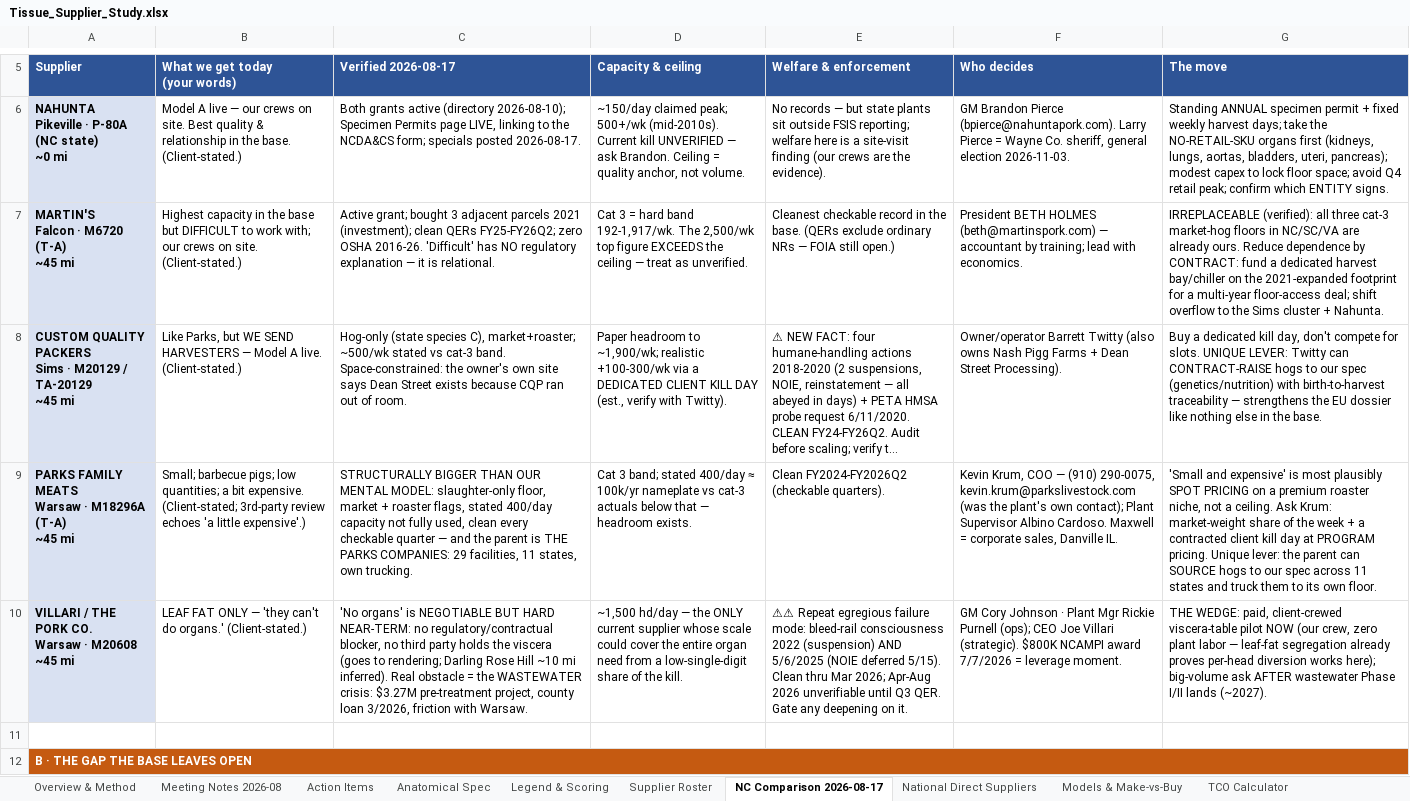
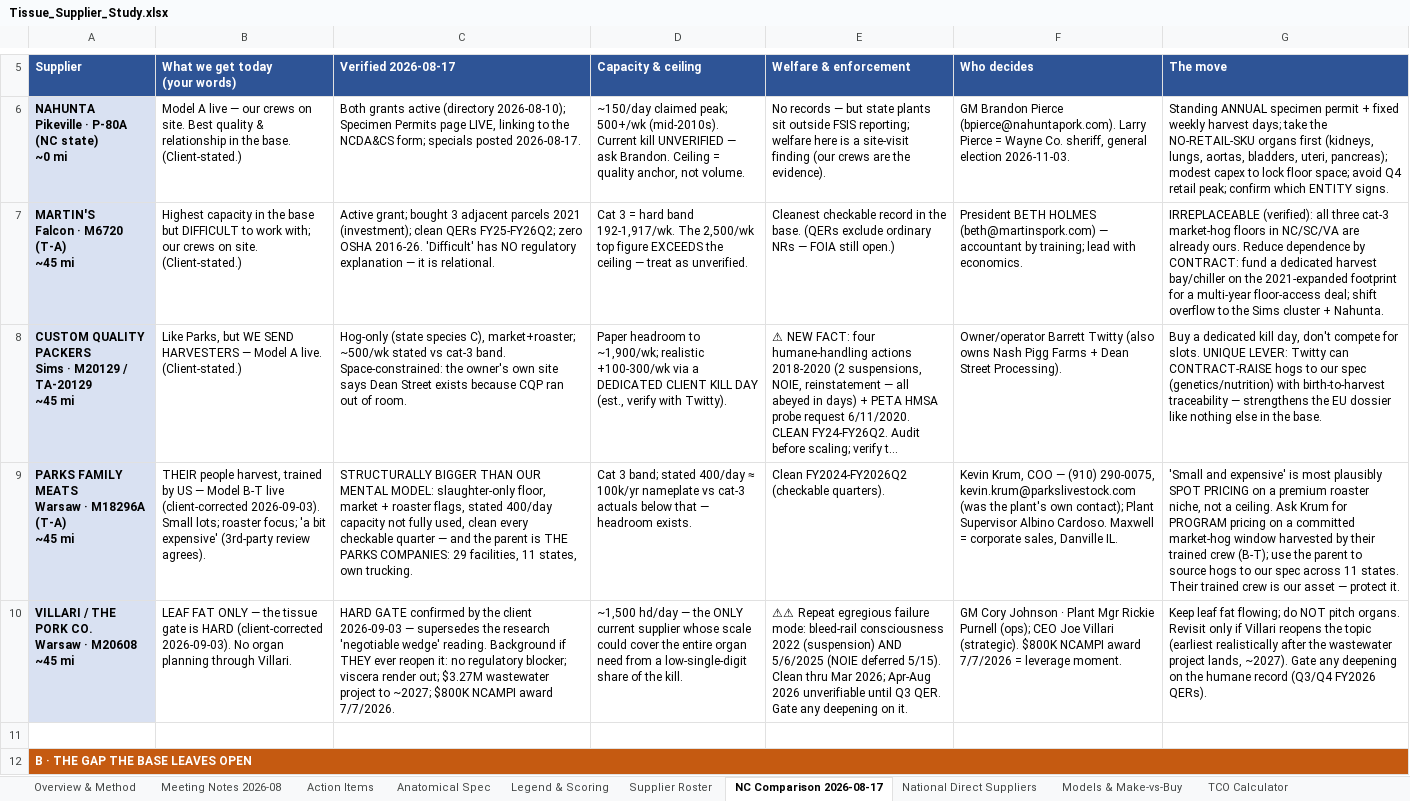
Before and after one commit to naviero1/Claude-Works, an Excel workbook: Tissue Supplier Research/Tissue_Supplier_Study.xlsx, sheet NC Comparison 2026-08-17, drawn as a sheet; only a part is shown, gaps mark what is left out; long unchanged cells end in …; values as stored, in another font and other column widths than the file's, no borders; the diff covers the shown part only; the diff names each change by its address in the sheet, - before the commit and + after, or states it on an @@ line.

```diff
--- a/Tissue Supplier Research/Tissue_Supplier_Study.xlsx (sheet NC Comparison 2026-08-17)
+++ b/Tissue Supplier Research/Tissue_Supplier_Study.xlsx (sheet NC Comparison 2026-08-17)
-B9 (What we get today (your words)): Small; barbecue pigs; low quantities; a bit expensive. (Client-stated; 3rd-party review echoes 'a little expensive'.)
+B9 (What we get today (your words)): THEIR people harvest, trained by US — Model B-T live (client-corrected 2026-09-03). Small lots; roaster focus; 'a bit expensive' (3rd-party review agrees).
-G9 (The move): …ceiling. Ask Krum: market-weight share of the week + a contracted client kill day at PROGRAM pricing. Unique lever: the parent can SOURCE hogs to our spec across 11 states and truck them to its own floor.
+G9 (The move): …ceiling. Ask Krum for PROGRAM pricing on a committed market-hog window harvested by their trained crew (B-T); use the parent to source hogs to our spec across 11 states. Their trained crew is our asset — protect it.
-B10 (What we get today (your words)): …ONLY — 'they can't do organs.' (Client-stated.)
+B10 (What we get today (your words)): …ONLY — the tissue gate is HARD (client-corrected 2026-09-03). No organ planning through Villari.
-C10 (Verified 2026-08-17): 'No organs' is NEGOTIABLE BUT HARD NEAR-TERM: no regulatory/contractual blocker, no third party holds the viscera (goes to rendering; Darling Rose Hill ~10 mi inferred). Real obstacle = the WASTEWATER crisis: $3.27M pre-treatment project, county loan 3/2026, friction with Warsaw.
+C10 (Verified 2026-08-17): HARD GATE confirmed by the client 2026-09-03 — supersedes the research 'negotiable wedge' reading. Background if THEY ever reopen it: no regulatory blocker; viscera render out; $3.27M wastewater project to ~2027; $800K NCAMPI award 7/7/2026.
-G10 (The move): THE WEDGE: paid, client-crewed viscera-table pilot NOW (our crew, zero plant labor — leaf-fat segregation already proves per-head diversion works here); big-volume ask AFTER wastewater Phase I/II lands (~2027).
+G10 (The move): Keep leaf fat flowing; do NOT pitch organs. Revisit only if Villari reopens the topic (earliest realistically after the wastewater project lands, ~2027). Gate any deepening on the humane record (Q3/Q4 FY2026 QERs).
```
Also changed, not shown: 2 edited cells elsewhere in this sheet, sheet Supplier Roster, sheet Overview & Method.
